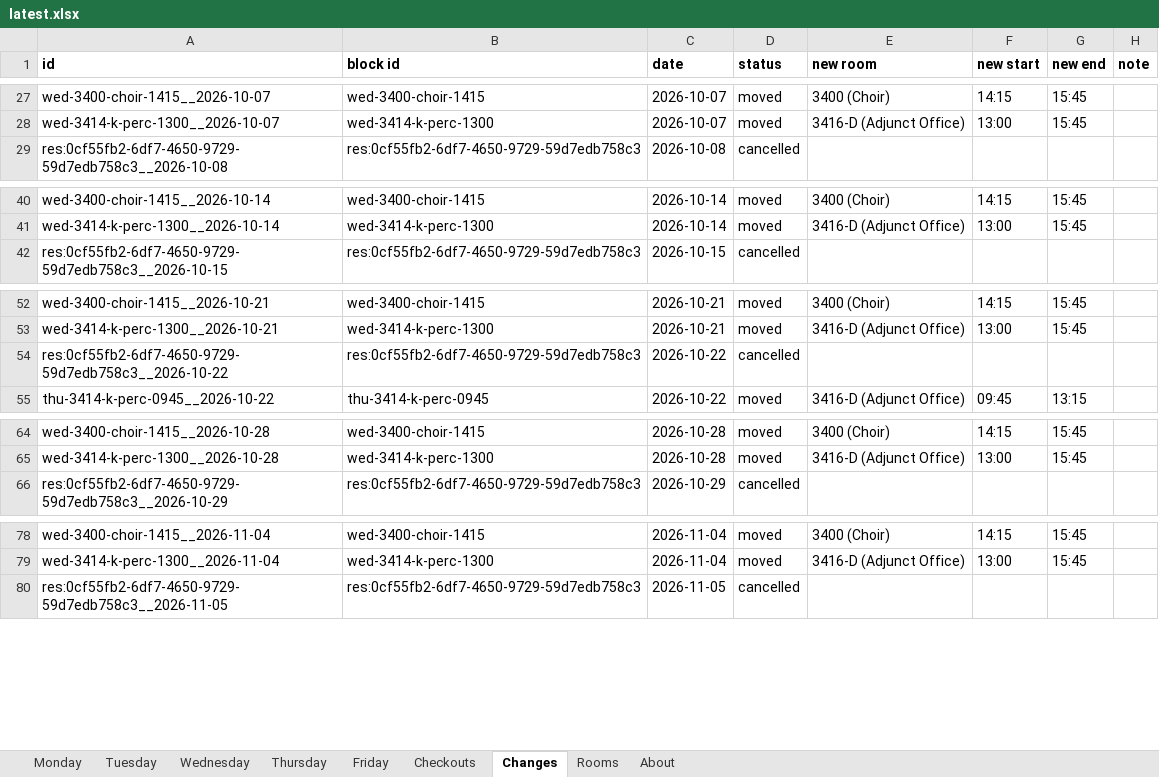
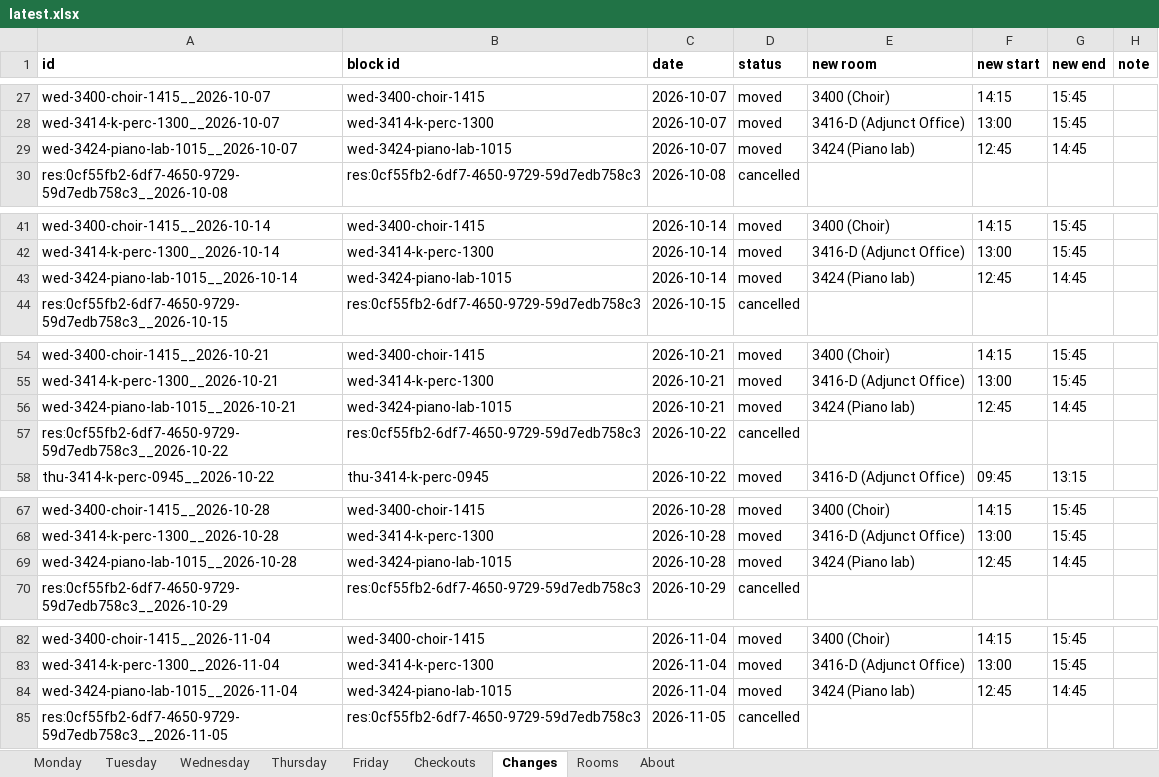
Before and after one commit to Cusco-and-Karma/LAPC-Music-Room-Checkout, an Excel workbook: backups/latest.xlsx, sheet Changes, drawn as a sheet; only a part is shown, gaps mark what is left out; values as stored, in another font and other column widths than the file's, no borders; the diff covers the shown part only; the diff names each change by its address in the sheet, - before the commit and + after, or states it on an @@ line.

```diff
--- a/backups/latest.xlsx (sheet Changes)
+++ b/backups/latest.xlsx (sheet Changes)
+row 29: wed-3424-piano-lab-1015__2026-10-07 | wed-3424-piano-lab-1015 | 2026-10-07 | moved | 3424 (Piano lab) | 12:45 | 14:45
+row 43: wed-3424-piano-lab-1015__2026-10-14 | wed-3424-piano-lab-1015 | 2026-10-14 | moved | 3424 (Piano lab) | 12:45 | 14:45
+row 56: wed-3424-piano-lab-1015__2026-10-21 | wed-3424-piano-lab-1015 | 2026-10-21 | moved | 3424 (Piano lab) | 12:45 | 14:45
+row 69: wed-3424-piano-lab-1015__2026-10-28 | wed-3424-piano-lab-1015 | 2026-10-28 | moved | 3424 (Piano lab) | 12:45 | 14:45
+row 84: wed-3424-piano-lab-1015__2026-11-04 | wed-3424-piano-lab-1015 | 2026-11-04 | moved | 3424 (Piano lab) | 12:45 | 14:45
```
Also changed, not shown: 6 added rows elsewhere in this sheet, sheet Checkouts, sheet About, 2 other files.
